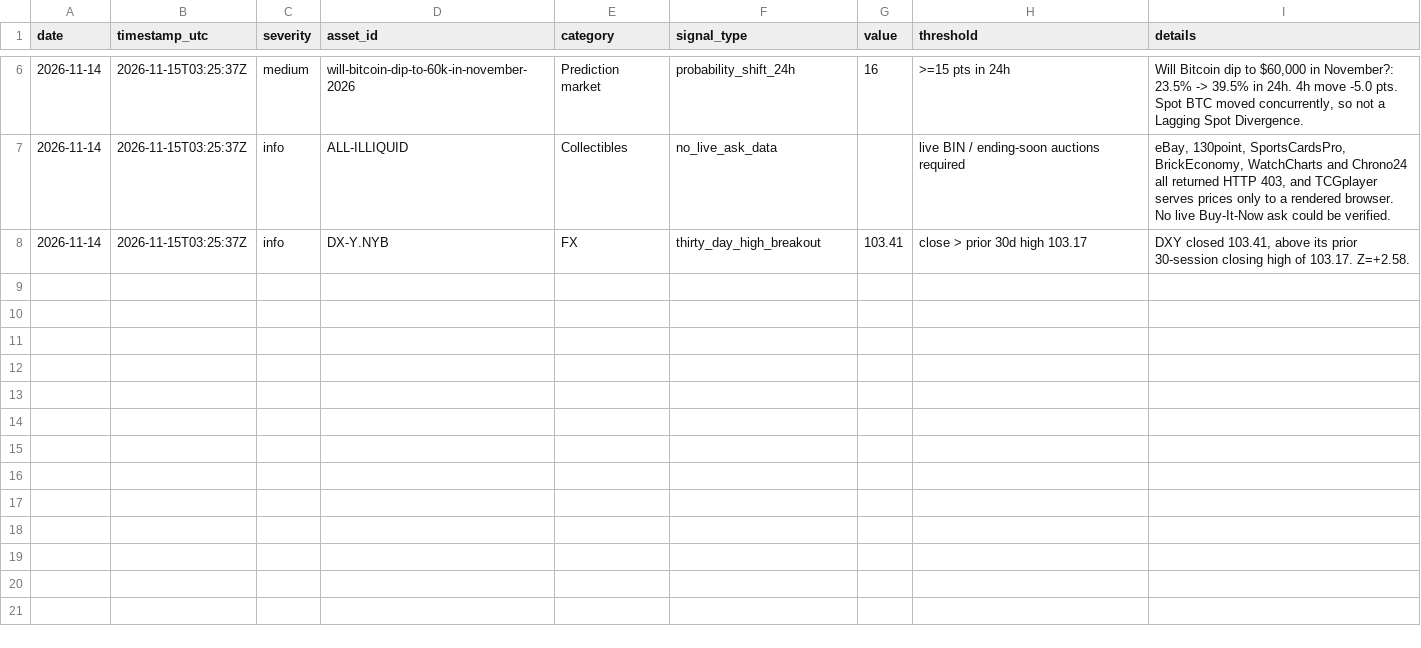
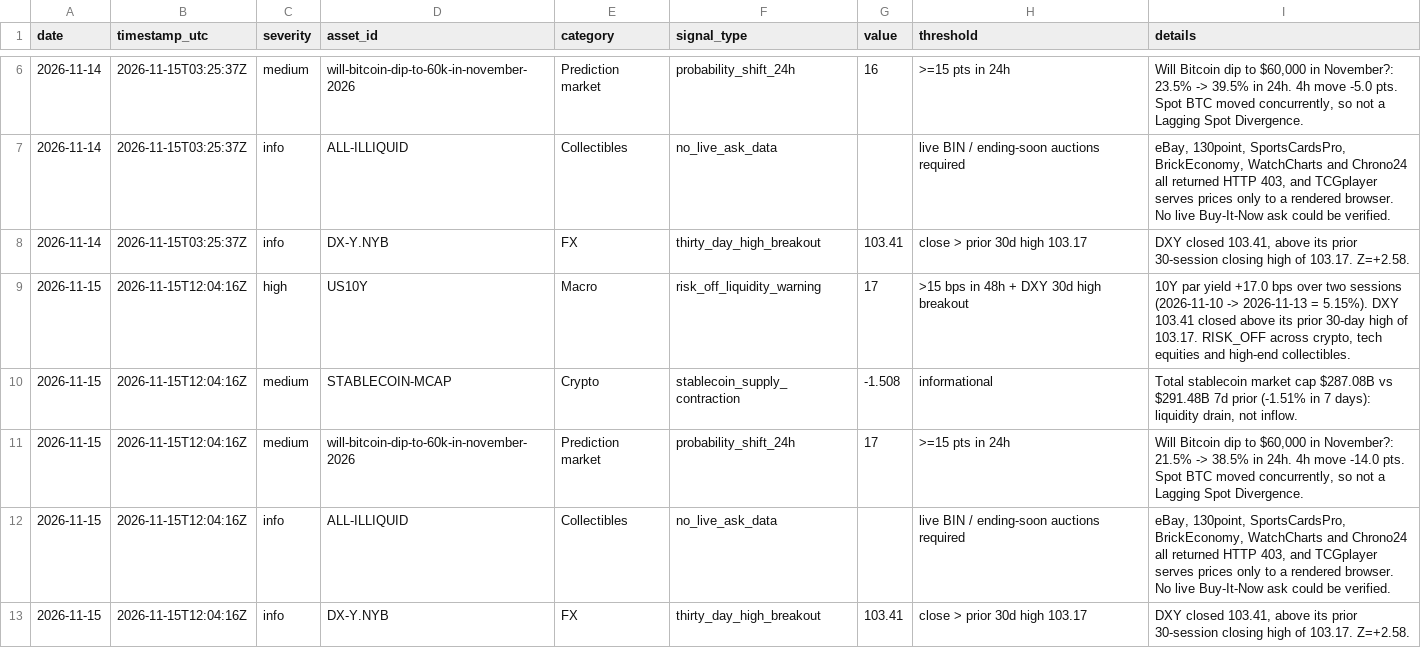
Before and after one commit to 7324136828/market_watcher, a CSV file: data/alerts.csv, drawn as a sheet; only a part is shown, gaps mark what is left out; the diff names each change by its address in the sheet, - before the commit and + after, or states it on an @@ line.

```diff
--- a/data/alerts.csv
+++ b/data/alerts.csv
+row 9: 2026-11-15 | 2026-11-15T12:04:16Z | high | US10Y | Macro | risk_off_liquidity_warning | 17 | >15 bps in 48h + DXY 30d high breakout | 10Y par yield +17.0 bps over two sessions (2026-11-10 -> 2026-11-13 = 5.15%). DXY 103.41 closed above its prior 30-day high of 103.17. RISK_OFF across crypto, tech equities and high-end collectibles.
+row 10: 2026-11-15 | 2026-11-15T12:04:16Z | medium | STABLECOIN-MCAP | Crypto | stablecoin_supply_contraction | -1.508 | informational | Total stablecoin market cap $287.08B vs $291.48B 7d prior (-1.51% in 7 days): liquidity drain, not inflow.
+row 11: 2026-11-15 | 2026-11-15T12:04:16Z | medium | will-bitcoin-dip-to-60k-in-november-2026 | Prediction market | probability_shift_24h | 17 | >=15 pts in 24h | Will Bitcoin dip to $60,000 in November?: 21.5% -> 38.5% in 24h. 4h move -14.0 pts. Spot BTC moved concurrently, so not a Lagging Spot Divergence.
+row 12: 2026-11-15 | 2026-11-15T12:04:16Z | info | ALL-ILLIQUID | Collectibles | no_live_ask_data |  | live BIN / ending-soon auctions required | eBay, 130point, SportsCardsPro, BrickEconomy, WatchCharts and Chrono24 all returned HTTP 403, and TCGplayer serves prices only to a rendered browser. No live Buy-It-Now ask could be verified.
+row 13: 2026-11-15 | 2026-11-15T12:04:16Z | info | DX-Y.NYB | FX | thirty_day_high_breakout | 103.41 | close > prior 30d high 103.17 | DXY closed 103.41, above its prior 30-session closing high of 103.17. Z=+2.58.
```
Also changed, not shown: data/comps.csv, data/crypto_derivatives.csv, 8 other files.
